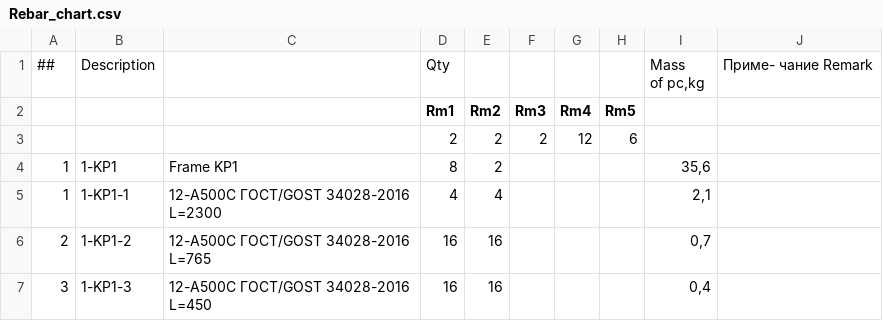
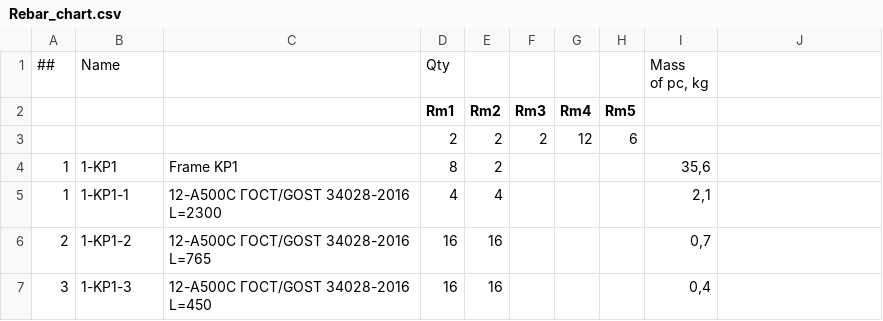
Before and after one commit to inigmat/exupery, a CSV file: files/Rebar_chart.csv, drawn as a sheet; only a part is shown; ↵ is a line break in a cell; the diff names each change by its address in the sheet, - before the commit and + after, or states it on an @@ line.

Commit message:
fix csv

```diff
--- a/files/Rebar_chart.csv
+++ b/files/Rebar_chart.csv
-B1: Description
+B1: Name
-I1: Mass ↵ of pc,kg
+I1: Mass ↵ of pc, kg
-J1: Приме- чание Remark
+J1: (empty)
```
